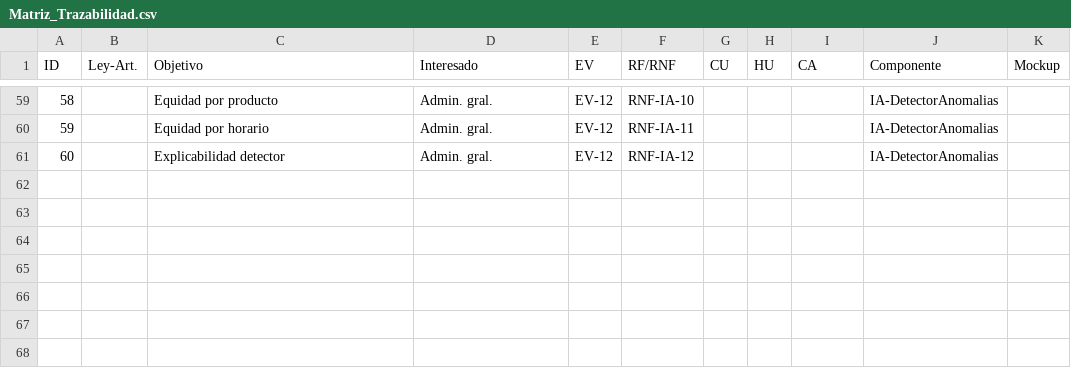
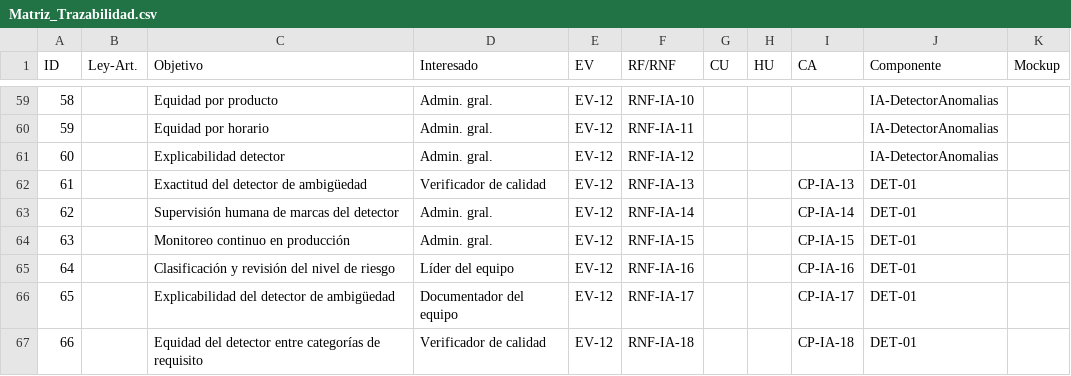
Before and after one commit to EdhuXav/CarniCore_Proyecto_ISR401, a CSV file: 04_Trazabilidad/Matriz_Trazabilidad.csv, drawn as a sheet; only a part is shown, gaps mark what is left out.

Commit message:
Actualizar matriz de trazabilidad

```diff
--- a/04_Trazabilidad/Matriz_Trazabilidad.csv
+++ b/04_Trazabilidad/Matriz_Trazabilidad.csv
@@ -61 +61,7 @@ ID,Ley-Art.,Objetivo,Interesado,EV,RF/RNF,CU,HU,CA,Componente,Mockup
 60,,Explicabilidad detector,Admin. gral.,EV-12,RNF-IA-12,,,,IA-DetectorAnomalias,
+61,,Exactitud del detector de ambigüedad,Verificador de calidad,EV-12,RNF-IA-13,,,CP-IA-13,DET-01,
+62,,Supervisión humana de marcas del detector,Admin. gral.,EV-12,RNF-IA-14,,,CP-IA-14,DET-01,
+63,,Monitoreo continuo en producción,Admin. gral.,EV-12,RNF-IA-15,,,CP-IA-15,DET-01,
+64,,Clasificación y revisión del nivel de riesgo,Líder del equipo,EV-12,RNF-IA-16,,,CP-IA-16,DET-01,
+65,,Explicabilidad del detector de ambigüedad,Documentador del equipo,EV-12,RNF-IA-17,,,CP-IA-17,DET-01,
+66,,Equidad del detector entre categorías de requisito,Verificador de calidad,EV-12,RNF-IA-18,,,CP-IA-18,DET-01,
```
